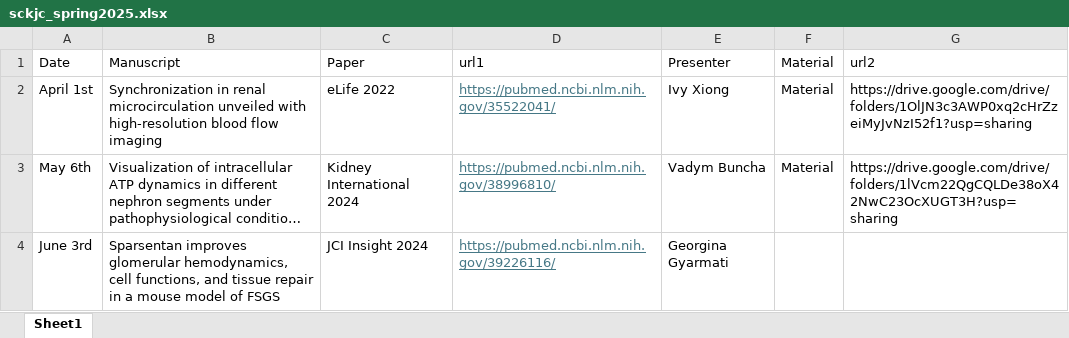
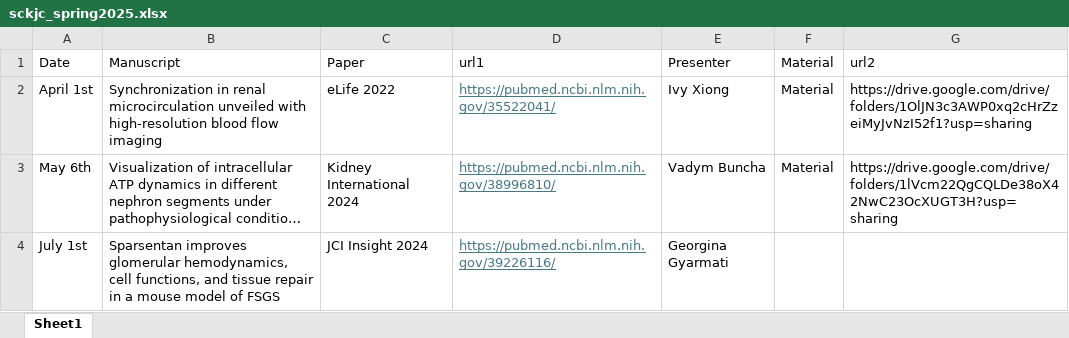
Before and after one commit to usckrc/website, an Excel workbook: data/sckjc_spring2025.xlsx, sheet Sheet1, drawn as a sheet; long unchanged cells end in …; values as stored, in another font and other column widths than the file's, no borders; the diff names each change by its address in the sheet, - before the commit and + after, or states it on an @@ line.

```diff
--- a/data/sckjc_spring2025.xlsx (sheet Sheet1)
+++ b/data/sckjc_spring2025.xlsx (sheet Sheet1)
-A4: June 3rd
+A4: July 1st
```
Also changed, not shown: data/score_table.xlsx, docs/data/sckjc_spring2025.xlsx, 4 other files.
